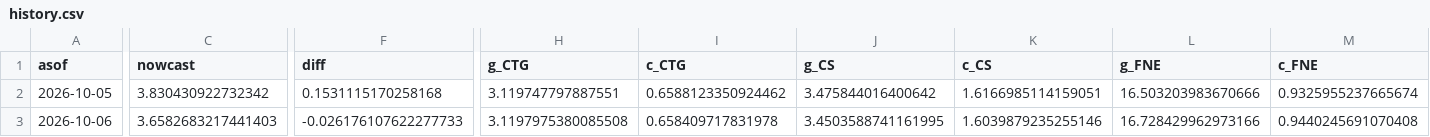
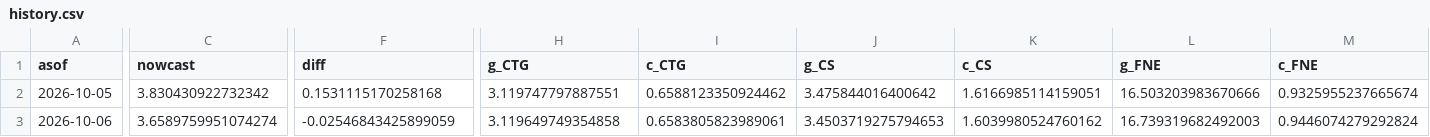
Before and after one commit to michaeltkiley/gdpnow-replication, a CSV file: docs/data/history.csv, drawn as a sheet; only a part is shown, gaps mark what is left out; the diff covers the shown part only; the diff names each change by its address in the sheet, - before the commit and + after, or states it on an @@ line.

```diff
--- a/docs/data/history.csv
+++ b/docs/data/history.csv
-C3 (nowcast): 3.6582683217441403
+C3 (nowcast): 3.6589759951074274
-F3 (diff): -0.026176107622277733
+F3 (diff): -0.02546843425899059
-H3 (g_CTG): 3.1197975380085508
+H3 (g_CTG): 3.119649749354858
-I3 (c_CTG): 0.658409717831978
+I3 (c_CTG): 0.6583805823989061
-J3 (g_CS): 3.4503588741161995
+J3 (g_CS): 3.4503719275794653
-K3 (c_CS): 1.6039879235255146
+K3 (c_CS): 1.6039980524760162
-L3 (g_FNE): 16.728429962973166
+L3 (g_FNE): 16.739319682492003
-M3 (c_FNE): 0.9440245691070408
+M3 (c_FNE): 0.9446074279292824
```
Also changed, not shown: 18 edited cells elsewhere in this file, 3 other files.
